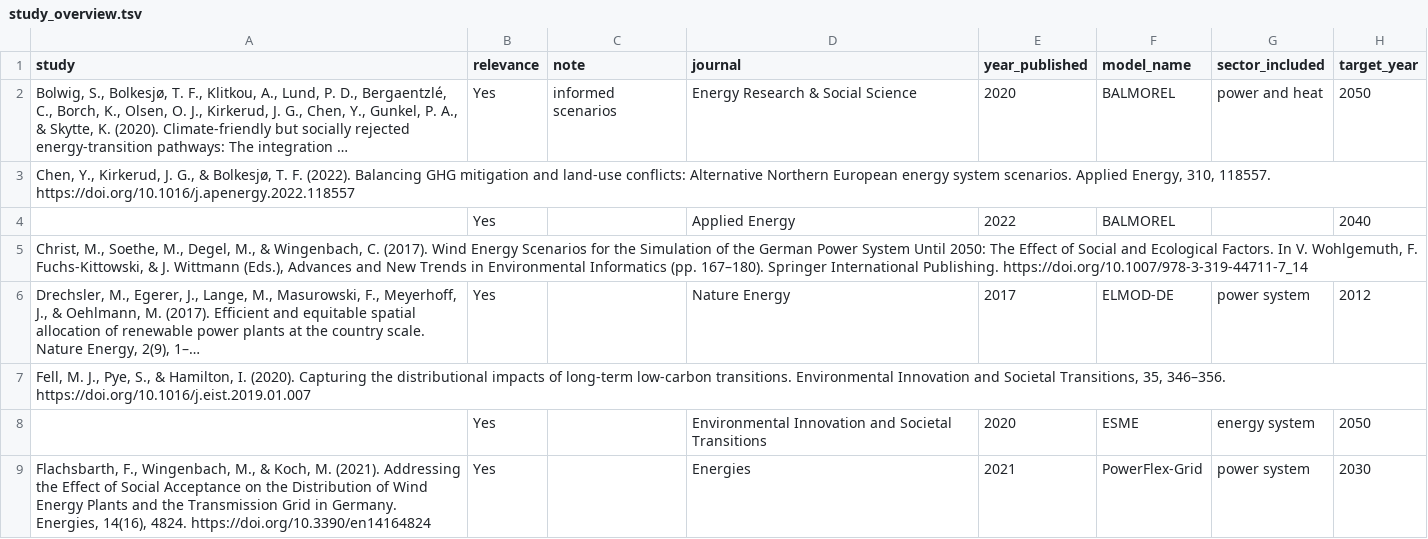
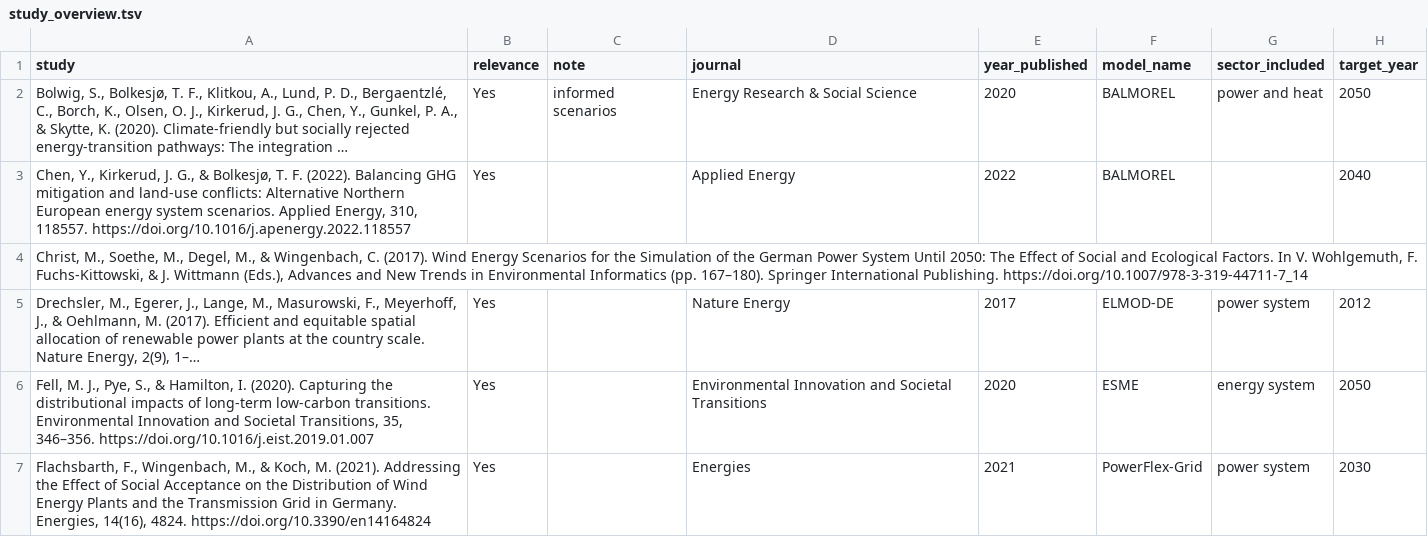
Before and after one commit to OskarVagero/inclusion_justice_modelling, a TSV file: study_overview.tsv, drawn as a sheet; only a part is shown; long unchanged cells end in …; removed rows and columns are numbered as before the commit, all else as after; rows hold the shown columns only; the diff covers the shown part only; the diff names each change by its address in the sheet, - before the commit and + after, or states it on an @@ line.

Commit message:
trying to fix

```diff
--- a/study_overview.tsv
+++ b/study_overview.tsv
-row 3: Chen, Y., Kirkerud, J. G., & Bolkesjø, T. F. (2022). Balancing GHG mitigation and land-use conflicts: Alternative Northern European energy system scenarios. Applied Energy, 310, 118557. https://doi.org/10.1016/j.apenergy.2022.118557
-A3 (study): (empty)
+A3 (study): Chen, Y., Kirkerud, J. G., & Bolkesjø, T. F. (2022). Balancing GHG mitigation and land-use conflicts: Alternative Northern European energy system scenarios. Applied Energy, 310, 118557. https://doi.org/10.1016/j.apenergy.2022.118557
-row 7: Fell, M. J., Pye, S., & Hamilton, I. (2020). Capturing the distributional impacts of long-term low-carbon transitions. Environmental Innovation and Societal Transitions, 35, 346–356. https://doi.org/10.1016/j.eist.2019.01.007
-A6 (study): (empty)
+A6 (study): Fell, M. J., Pye, S., & Hamilton, I. (2020). Capturing the distributional impacts of long-term low-carbon transitions. Environmental Innovation and Societal Transitions, 35, 346–356. https://doi.org/10.1016/j.eist.2019.01.007
```
Also changed, not shown: 8 removed rows and 8 edited cells elsewhere in this file.
